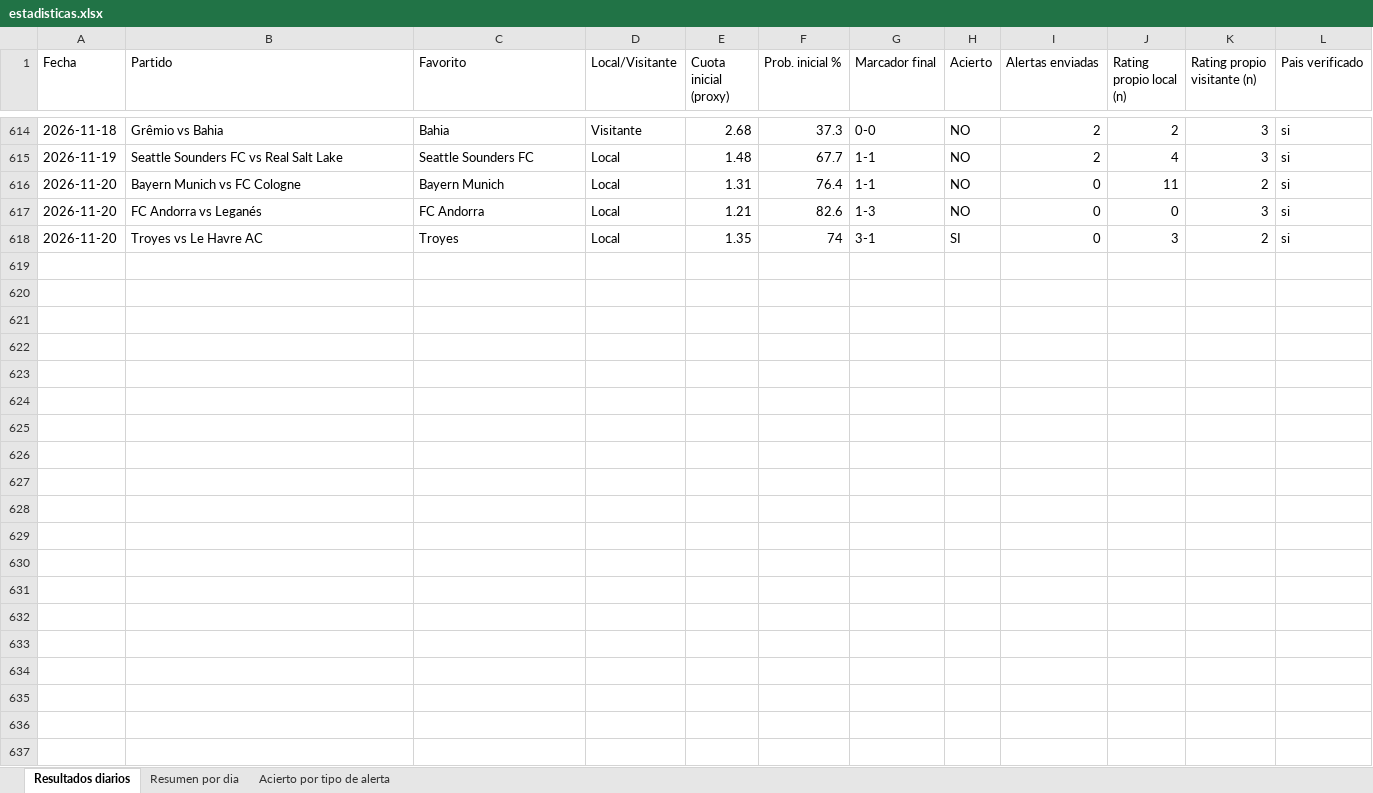
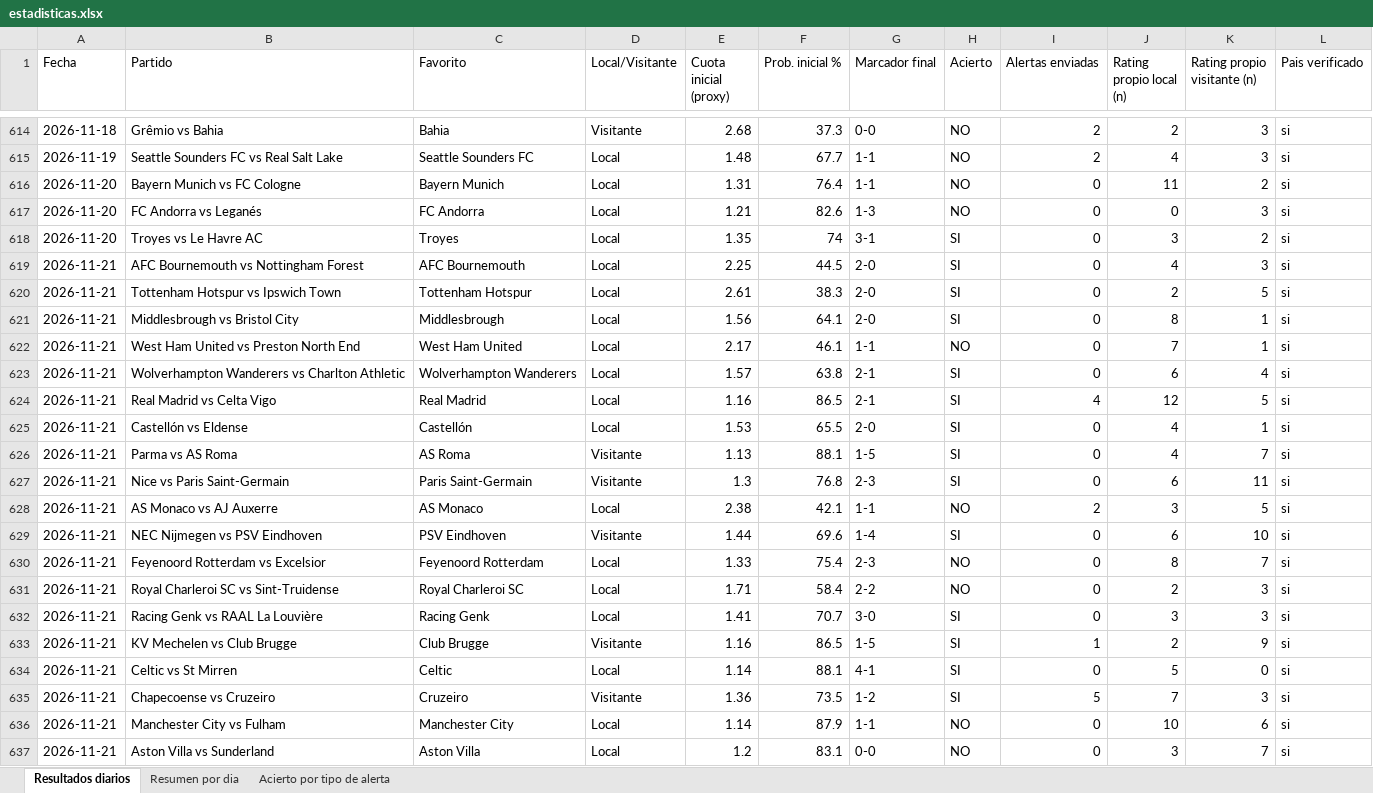
Before and after one commit to erikolivo/alertas-apuestas-espn, an Excel workbook: data/estadisticas.xlsx, sheet Resultados diarios, drawn as a sheet; only a part is shown, gaps mark what is left out; values as stored, in another font and other column widths than the file's, no borders; the diff covers the shown part only; the diff names each change by its address in the sheet, - before the commit and + after, or states it on an @@ line.

```diff
--- a/data/estadisticas.xlsx (sheet Resultados diarios)
+++ b/data/estadisticas.xlsx (sheet Resultados diarios)
+row 619: 2026-11-21 | AFC Bournemouth vs Nottingham Forest | AFC Bournemouth | Local | 2.25 | 44.5 | 2-0 | SI | 0 | 4 | 3 | si
+row 620: 2026-11-21 | Tottenham Hotspur vs Ipswich Town | Tottenham Hotspur | Local | 2.61 | 38.3 | 2-0 | SI | 0 | 2 | 5 | si
+row 621: 2026-11-21 | Middlesbrough vs Bristol City | Middlesbrough | Local | 1.56 | 64.1 | 2-0 | SI | 0 | 8 | 1 | si
+row 622: 2026-11-21 | West Ham United vs Preston North End | West Ham United | Local | 2.17 | 46.1 | 1-1 | NO | 0 | 7 | 1 | si
+row 623: 2026-11-21 | Wolverhampton Wanderers vs Charlton Athletic | Wolverhampton Wanderers | Local | 1.57 | 63.8 | 2-1 | SI | 0 | 6 | 4 | si
+row 624: 2026-11-21 | Real Madrid vs Celta Vigo | Real Madrid | Local | 1.16 | 86.5 | 2-1 | SI | 4 | 12 | 5 | si
+row 625: 2026-11-21 | Castellón vs Eldense | Castellón | Local | 1.53 | 65.5 | 2-0 | SI | 0 | 4 | 1 | si
+row 626: 2026-11-21 | Parma vs AS Roma | AS Roma | Visitante | 1.13 | 88.1 | 1-5 | SI | 0 | 4 | 7 | si
+row 627: 2026-11-21 | Nice vs Paris Saint-Germain | Paris Saint-Germain | Visitante | 1.3 | 76.8 | 2-3 | SI | 0 | 6 | 11 | si
+row 628: 2026-11-21 | AS Monaco vs AJ Auxerre | AS Monaco | Local | 2.38 | 42.1 | 1-1 | NO | 2 | 3 | 5 | si
+row 629: 2026-11-21 | NEC Nijmegen vs PSV Eindhoven | PSV Eindhoven | Visitante | 1.44 | 69.6 | 1-4 | SI | 0 | 6 | 10 | si
+row 630: 2026-11-21 | Feyenoord Rotterdam vs Excelsior | Feyenoord Rotterdam | Local | 1.33 | 75.4 | 2-3 | NO | 0 | 8 | 7 | si
+row 631: 2026-11-21 | Royal Charleroi SC vs Sint-Truidense | Royal Charleroi SC | Local | 1.71 | 58.4 | 2-2 | NO | 0 | 2 | 3 | si
+row 632: 2026-11-21 | Racing Genk vs RAAL La Louvière | Racing Genk | Local | 1.41 | 70.7 | 3-0 | SI | 0 | 3 | 3 | si
+row 633: 2026-11-21 | KV Mechelen vs Club Brugge | Club Brugge | Visitante | 1.16 | 86.5 | 1-5 | SI | 1 | 2 | 9 | si
+row 634: 2026-11-21 | Celtic vs St Mirren | Celtic | Local | 1.14 | 88.1 | 4-1 | SI | 0 | 5 | 0 | si
+row 635: 2026-11-21 | Chapecoense vs Cruzeiro | Cruzeiro | Visitante | 1.36 | 73.5 | 1-2 | SI | 5 | 7 | 3 | si
+row 636: 2026-11-21 | Manchester City vs Fulham | Manchester City | Local | 1.14 | 87.9 | 1-1 | NO | 0 | 10 | 6 | si
+row 637: 2026-11-21 | Aston Villa vs Sunderland | Aston Villa | Local | 1.2 | 83.1 | 0-0 | NO | 0 | 3 | 7 | si
```
Also changed, not shown: 19 added rows elsewhere in this sheet, sheet Acierto por tipo de alerta, sheet Resumen por dia, 5 other files.
